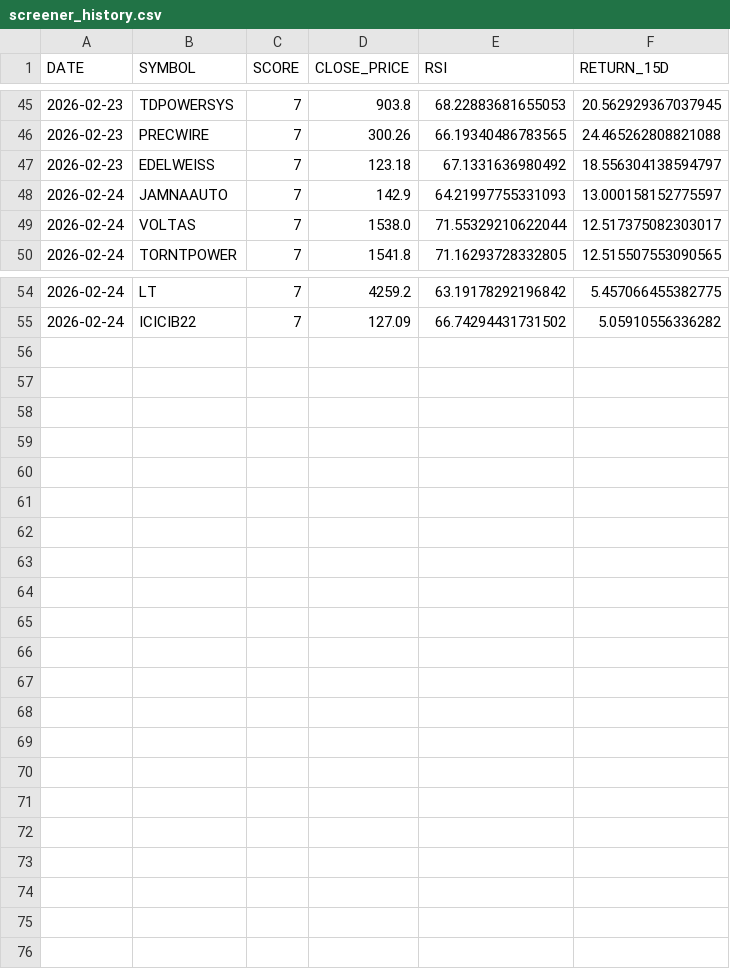
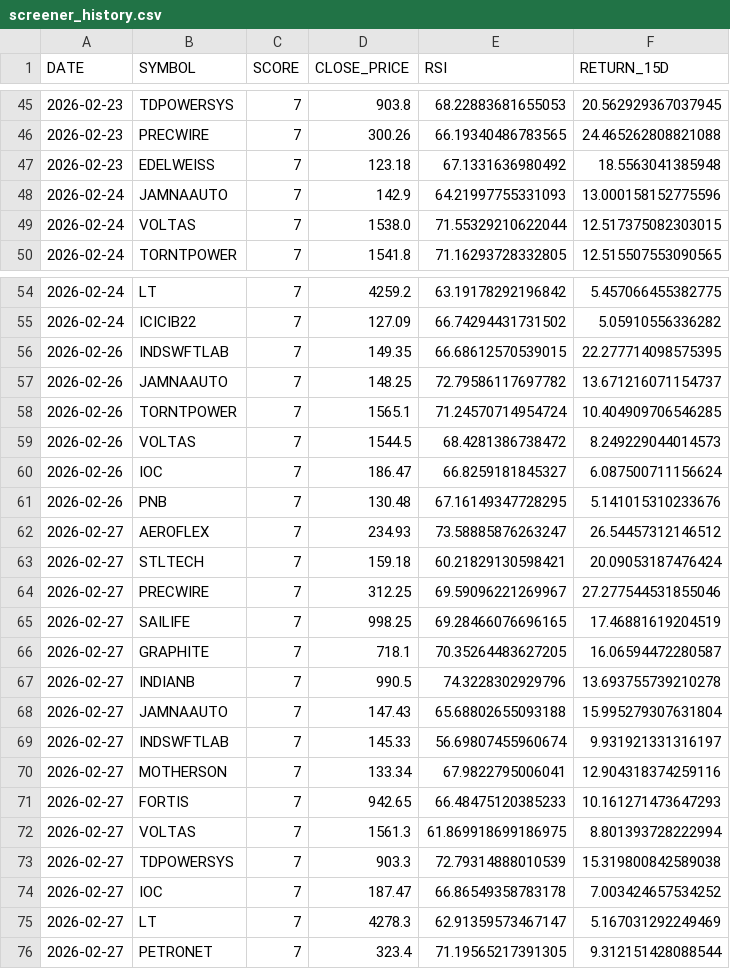
Before and after one commit to websivasankar/screener, a CSV file: screener_history.csv, drawn as a sheet; only a part is shown, gaps mark what is left out.

```diff
--- a/screener_history.csv
+++ b/screener_history.csv
@@ -46,5 +46,5 @@ DATE,SYMBOL,SCORE,CLOSE_PRICE,RSI,RETURN_15D
 2026-02-23,PRECWIRE,7,300.26,66.19340486783565,24.465262808821088
-2026-02-23,EDELWEISS,7,123.18,67.1331636980492,18.556304138594797
-2026-02-24,JAMNAAUTO,7,142.9,64.21997755331093,13.000158152775597
-2026-02-24,VOLTAS,7,1538.0,71.55329210622044,12.517375082303017
+2026-02-23,EDELWEISS,7,123.18,67.1331636980492,18.5563041385948
+2026-02-24,JAMNAAUTO,7,142.9,64.21997755331093,13.000158152775596
+2026-02-24,VOLTAS,7,1538.0,71.55329210622044,12.517375082303015
 2026-02-24,TORNTPOWER,7,1541.8,71.16293728332805,12.515507553090565
@@ -55 +55,22 @@ DATE,SYMBOL,SCORE,CLOSE_PRICE,RSI,RETURN_15D
 2026-02-24,ICICIB22,7,127.09,66.74294431731502,5.05910556336282
+2026-02-26,INDSWFTLAB,7,149.35,66.68612570539015,22.277714098575395
+2026-02-26,JAMNAAUTO,7,148.25,72.79586117697782,13.671216071154737
+2026-02-26,TORNTPOWER,7,1565.1,71.24570714954724,10.404909706546285
+2026-02-26,VOLTAS,7,1544.5,68.4281386738472,8.249229044014573
+2026-02-26,IOC,7,186.47,66.8259181845327,6.087500711156624
+2026-02-26,PNB,7,130.48,67.16149347728295,5.141015310233676
+2026-02-27,AEROFLEX,7,234.93,73.58885876263247,26.54457312146512
+2026-02-27,STLTECH,7,159.18,60.21829130598421,20.09053187476424
+2026-02-27,PRECWIRE,7,312.25,69.59096221269967,27.277544531855046
+2026-02-27,SAILIFE,7,998.25,69.28466076696165,17.46881619204519
+2026-02-27,GRAPHITE,7,718.1,70.35264483627205,16.06594472280587
+2026-02-27,INDIANB,7,990.5,74.3228302929796,13.693755739210278
+2026-02-27,JAMNAAUTO,7,147.43,65.68802655093188,15.995279307631804
+2026-02-27,INDSWFTLAB,7,145.33,56.69807455960674,9.931921331316197
+2026-02-27,MOTHERSON,7,133.34,67.9822795006041,12.904318374259116
+2026-02-27,FORTIS,7,942.65,66.48475120385233,10.161271473647293
+2026-02-27,VOLTAS,7,1561.3,61.869918699186975,8.801393728222994
+2026-02-27,TDPOWERSYS,7,903.3,72.79314888010539,15.319800842589038
+2026-02-27,IOC,7,187.47,66.86549358783178,7.003424657534252
+2026-02-27,LT,7,4278.3,62.91359573467147,5.167031292249469
+2026-02-27,PETRONET,7,323.4,71.19565217391305,9.312151428088544
```
Also changed, not shown: 6 other files.
